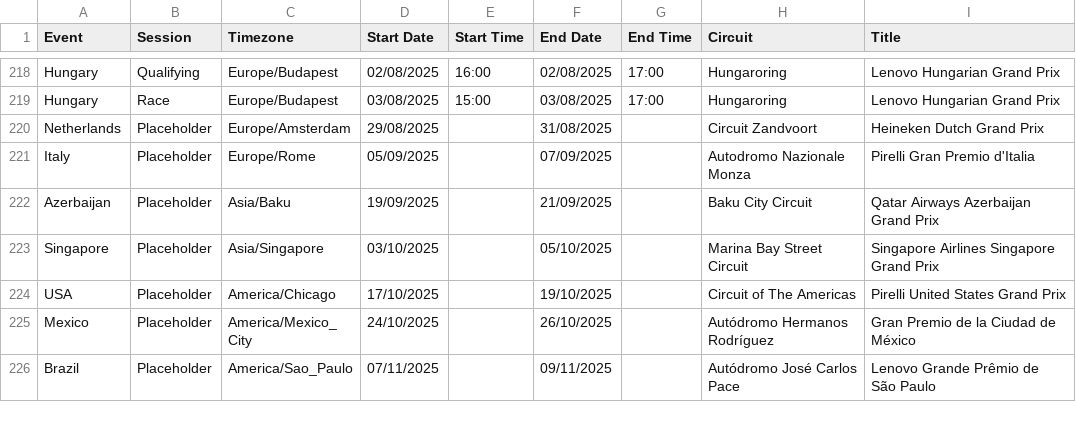
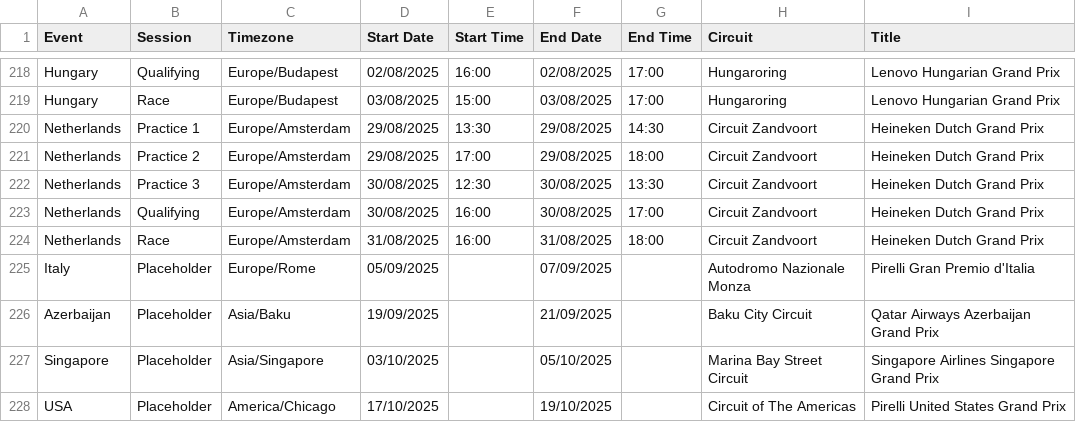
Before and after one commit to robinvenables/calendars, a CSV file: f1/F1/Calendar-Timetable.csv, drawn as a sheet; only a part is shown, gaps mark what is left out; the shorter side is filled out with more unchanged rows.

Commit message:
F1: Add Netherlands session details

```diff
--- a/f1/F1/Calendar-Timetable.csv
+++ b/f1/F1/Calendar-Timetable.csv
@@ -219,3 +219,7 @@ Hungary,Qualifying,Europe/Budapest,02/08/2025,16:00,02/08/2025,17:00,Hungaroring
 Hungary,Race,Europe/Budapest,03/08/2025,15:00,03/08/2025,17:00,Hungaroring,Lenovo Hungarian Grand Prix
-Netherlands,Placeholder,Europe/Amsterdam,29/08/2025,,31/08/2025,,Circuit Zandvoort,Heineken Dutch Grand Prix
+Netherlands,Practice 1,Europe/Amsterdam,29/08/2025,13:30,29/08/2025,14:30,Circuit Zandvoort,Heineken Dutch Grand Prix
+Netherlands,Practice 2,Europe/Amsterdam,29/08/2025,17:00,29/08/2025,18:00,Circuit Zandvoort,Heineken Dutch Grand Prix
+Netherlands,Practice 3,Europe/Amsterdam,30/08/2025,12:30,30/08/2025,13:30,Circuit Zandvoort,Heineken Dutch Grand Prix
+Netherlands,Qualifying,Europe/Amsterdam,30/08/2025,16:00,30/08/2025,17:00,Circuit Zandvoort,Heineken Dutch Grand Prix
+Netherlands,Race,Europe/Amsterdam,31/08/2025,16:00,31/08/2025,18:00,Circuit Zandvoort,Heineken Dutch Grand Prix
 Italy,Placeholder,Europe/Rome,05/09/2025,,07/09/2025,,Autodromo Nazionale Monza,Pirelli Gran Premio d'Italia
```
Also changed, not shown: 1 other file.
